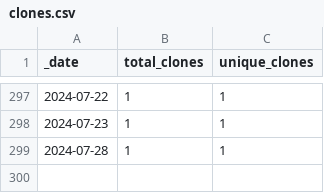
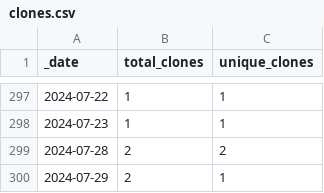
Before and after one commit to opentecr/opentecr, a CSV file: traffic/clones.csv, drawn as a sheet; only a part is shown, gaps mark what is left out.

Commit message:
GitHub traffic

```diff
--- a/traffic/clones.csv
+++ b/traffic/clones.csv
@@ -298,2 +298,3 @@ _date,total_clones,unique_clones
 2024-07-23,1,1
-2024-07-28,1,1
+2024-07-28,2,2
+2024-07-29,2,1
```
Also changed, not shown: 1 other file.
